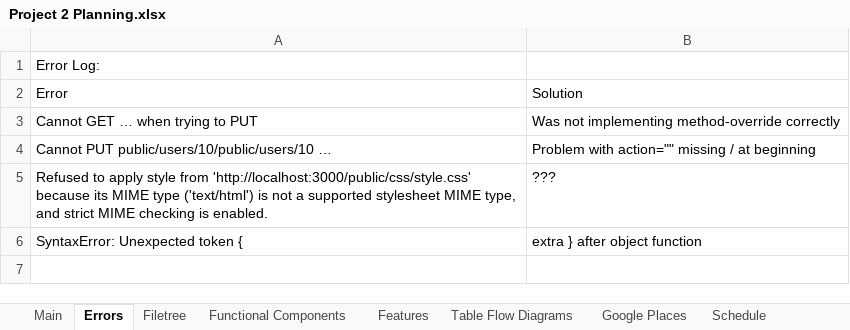
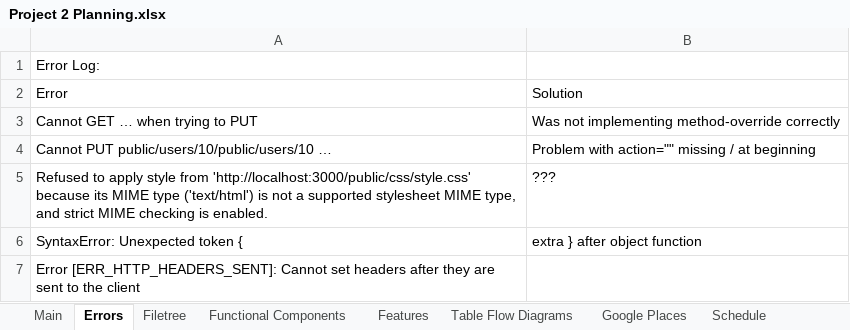
Before and after one commit to stevencharleshuang/ivebin, an Excel workbook: assets/Project 2 Planning.xlsx, sheet Errors, drawn as a sheet; values as stored, in another font and other column widths than the file's, no borders; the diff names each change by its address in the sheet, - before the commit and + after, or states it on an @@ line.

```diff
--- a/assets/Project 2 Planning.xlsx (sheet Errors)
+++ b/assets/Project 2 Planning.xlsx (sheet Errors)
+row 7: Error [ERR_HTTP_HEADERS_SENT]: Cannot set headers after they are sent to the client
```
Also changed, not shown: 5 other files.
